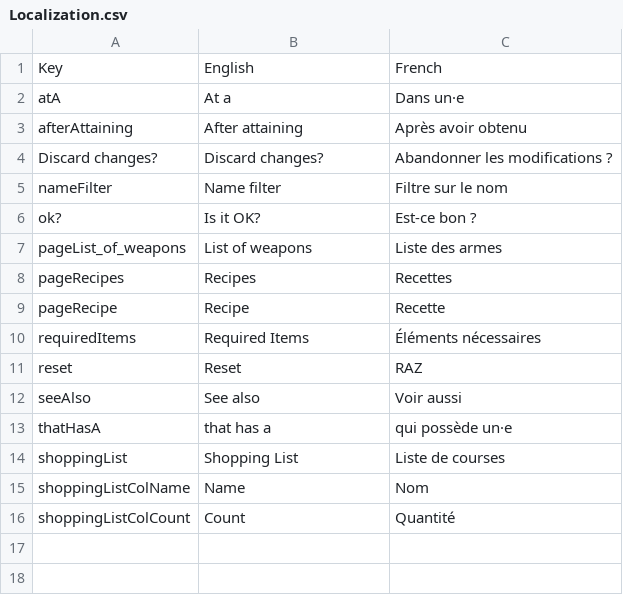
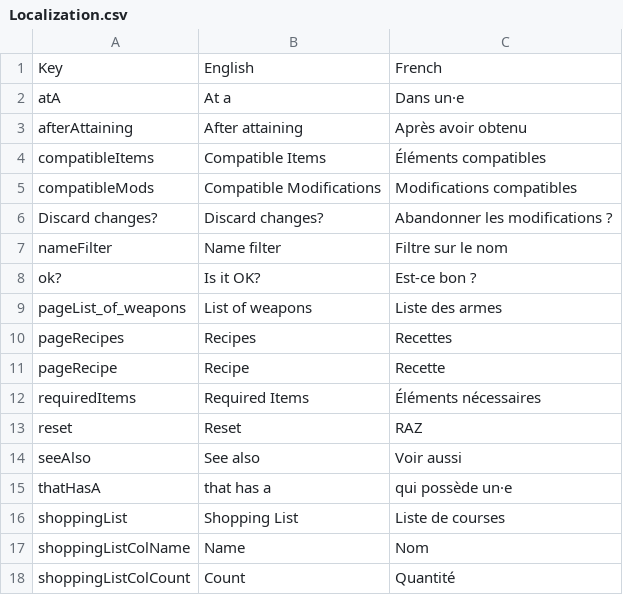
Before and after one commit to Bludwarf/7daystodie, a CSV file: src/assets/Localization.csv, drawn as a sheet; the diff names each change by its address in the sheet, - before the commit and + after, or states it on an @@ line.

Commit message:
compatible items for mod

```diff
--- a/src/assets/Localization.csv
+++ b/src/assets/Localization.csv
+row 4: compatibleItems | Compatible Items | Éléments compatibles
+row 5: compatibleMods | Compatible Modifications | Modifications compatibles
```
Also changed, not shown: 6 other files.
